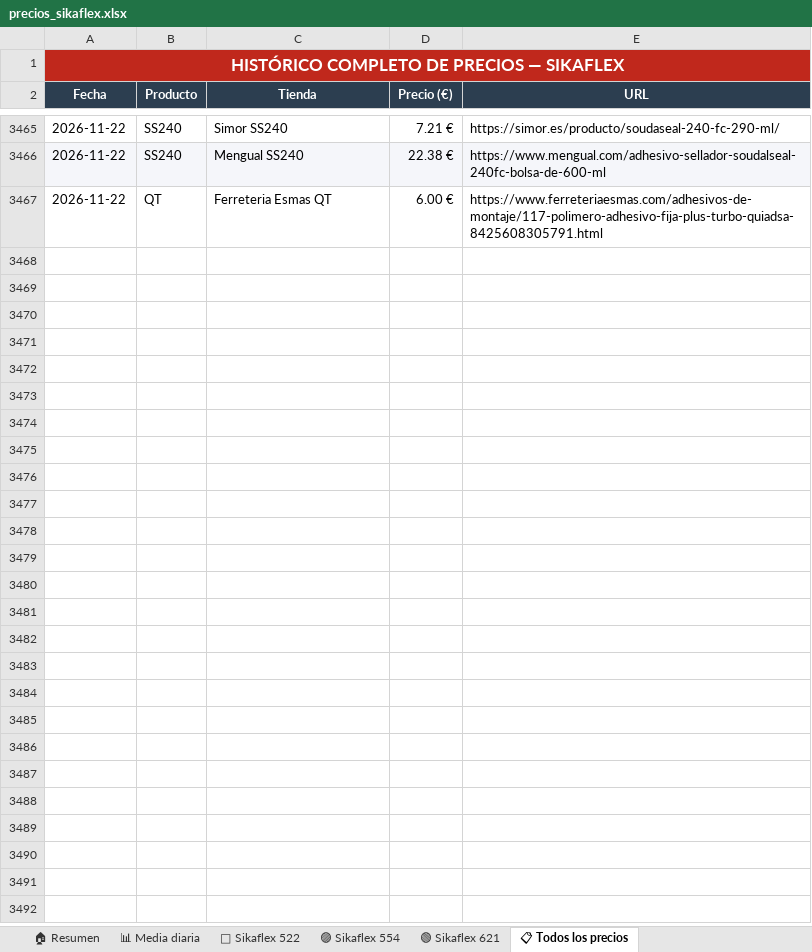
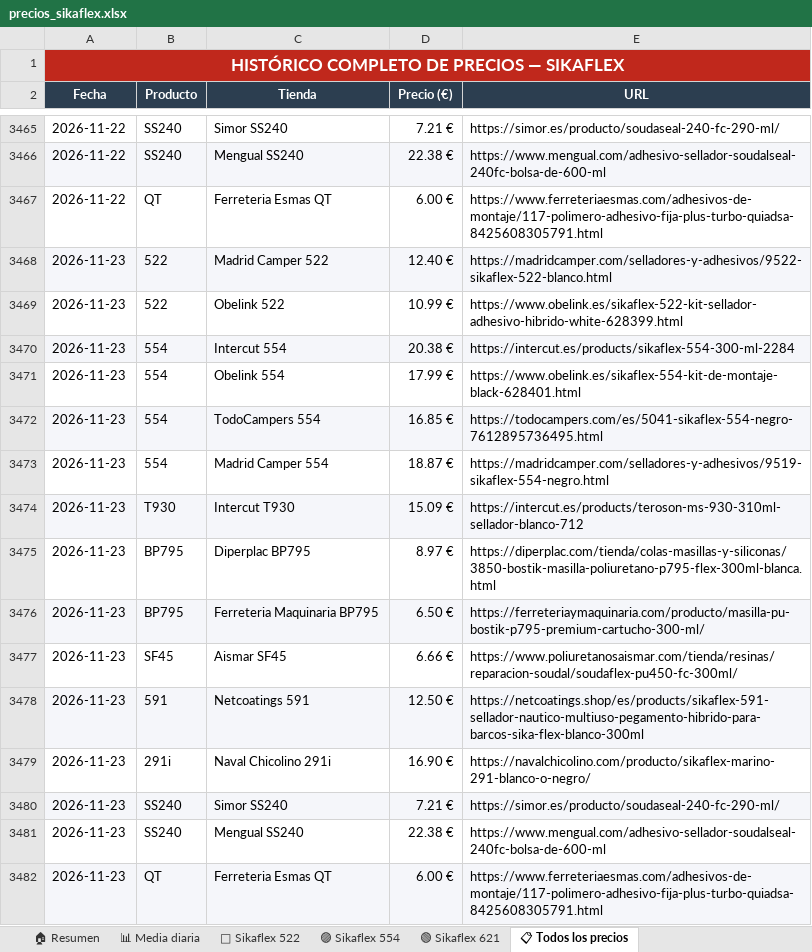
Before and after one commit to larri317/sikaflex-monitor, an Excel workbook: precios_sikaflex.xlsx, sheet 📋 Todos los precios, drawn as a sheet; only a part is shown, gaps mark what is left out; values as stored, in another font and other column widths than the file's, no borders; the diff names each change by its address in the sheet, - before the commit and + after, or states it on an @@ line.

```diff
--- a/precios_sikaflex.xlsx (sheet 📋 Todos los precios)
+++ b/precios_sikaflex.xlsx (sheet 📋 Todos los precios)
+row 3468: 2026-11-23 | 522 | Madrid Camper 522 | 12.40 € | https://madridcamper.com/selladores-y-adhesivos/9522-sikaflex-522-blanco.html
+row 3469: 2026-11-23 | 522 | Obelink 522 | 10.99 € | https://www.obelink.es/sikaflex-522-kit-sellador-adhesivo-hibrido-white-628399.html
+row 3470: 2026-11-23 | 554 | Intercut 554 | 20.38 € | https://intercut.es/products/sikaflex-554-300-ml-2284
+row 3471: 2026-11-23 | 554 | Obelink 554 | 17.99 € | https://www.obelink.es/sikaflex-554-kit-de-montaje-black-628401.html
+row 3472: 2026-11-23 | 554 | TodoCampers 554 | 16.85 € | https://todocampers.com/es/5041-sikaflex-554-negro-7612895736495.html
+row 3473: 2026-11-23 | 554 | Madrid Camper 554 | 18.87 € | https://madridcamper.com/selladores-y-adhesivos/9519-sikaflex-554-negro.html
+row 3474: 2026-11-23 | T930 | Intercut T930 | 15.09 € | https://intercut.es/products/teroson-ms-930-310ml-sellador-blanco-712
+row 3475: 2026-11-23 | BP795 | Diperplac BP795 | 8.97 € | https://diperplac.com/tienda/colas-masillas-y-siliconas/3850-bostik-masilla-poliuretano-p795-flex-300ml-blanca.html
+row 3476: 2026-11-23 | BP795 | Ferreteria Maquinaria BP795 | 6.50 € | https://ferreteriaymaquinaria.com/producto/masilla-pu-bostik-p795-premium-cartucho-300-ml/
+row 3477: 2026-11-23 | SF45 | Aismar SF45 | 6.66 € | https://www.poliuretanosaismar.com/tienda/resinas/reparacion-soudal/soudaflex-pu450-fc-300ml/
+row 3478: 2026-11-23 | 591 | Netcoatings 591 | 12.50 € | https://netcoatings.shop/es/products/sikaflex-591-sellador-nautico-multiuso-pegamento-hibrido-para-barcos-sika-flex-blanco-300ml
+row 3479: 2026-11-23 | 291i | Naval Chicolino 291i | 16.90 € | https://navalchicolino.com/producto/sikaflex-marino-291-blanco-o-negro/
+row 3480: 2026-11-23 | SS240 | Simor SS240 | 7.21 € | https://simor.es/producto/soudaseal-240-fc-290-ml/
+row 3481: 2026-11-23 | SS240 | Mengual SS240 | 22.38 € | https://www.mengual.com/adhesivo-sellador-soudalseal-240fc-bolsa-de-600-ml
+row 3482: 2026-11-23 | QT | Ferreteria Esmas QT | 6.00 € | https://www.ferreteriaesmas.com/adhesivos-de-montaje/117-polimero-adhesivo-fija-plus-turbo-quiadsa-8425608305791.html
```
Also changed, not shown: sheet 🟣 Sikaflex 554, sheet 🏠 Resumen, sheet 📊 Media diaria, sheet 🔵 Sikaflex 522, charts or pictures, 1 other file.
